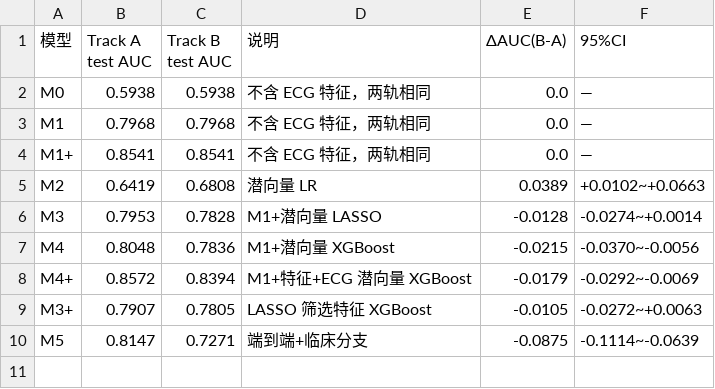
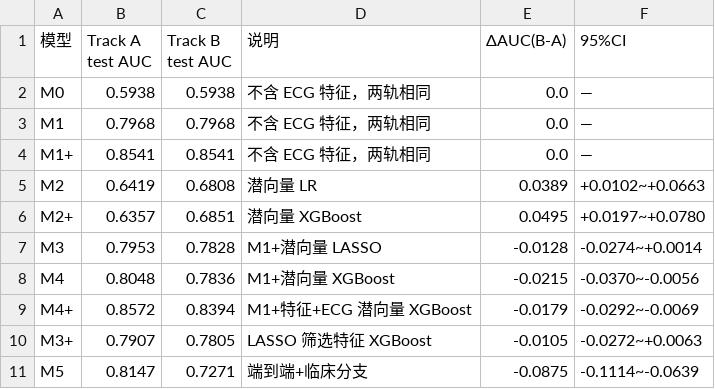
Before and after one commit to iditor1993/sepsis-ecg-mortality-prediction, a CSV file: results/trackab_comparison.csv, drawn as a sheet; the diff names each change by its address in the sheet, - before the commit and + after, or states it on an @@ line.

Commit message:
M2+：纯 ECG 潜向量 + XGBoost 双轨分析与补表
- train_m2plus.py：z16/tb32 分别交 XGBoost（同一网格协议）
- TA 0.636 / TB 0.685；对同轨 LR 均无显著增益（非线性无额外结构）；
  双轨 ΔAUC +0.050（+0.020~+0.078，显著），TB 单打优势扩大
- trackab_comparison.csv 与回顾报告 5.6 节追加 M2+ 行与注记

```diff
--- a/results/trackab_comparison.csv
+++ b/results/trackab_comparison.csv
+row 6: M2+ | 0.6357 | 0.6851 | 潜向量 XGBoost | 0.0495 | +0.0197~+0.0780
```
Also changed, not shown: 3 other files.
